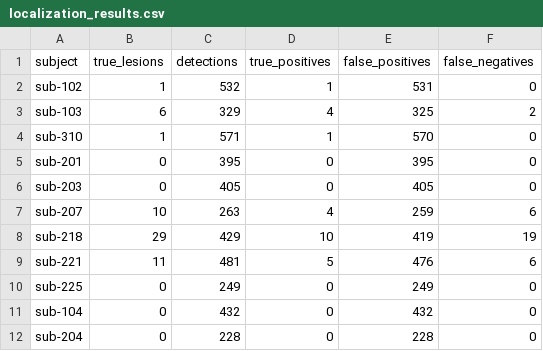
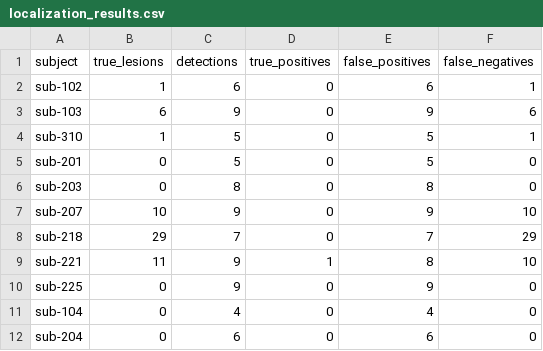
Before and after one commit to Keerthana-webdev/Cerebral_Microbleed_Detection, a CSV file: reports/localization_results.csv, drawn as a sheet.

Commit message:
updated localize_full_scan files

```diff
--- a/reports/localization_results.csv
+++ b/reports/localization_results.csv
@@ -1,12 +1,12 @@
 subject,true_lesions,detections,true_positives,false_positives,false_negatives
-sub-102,1,532,1,531,0
-sub-103,6,329,4,325,2
-sub-310,1,571,1,570,0
-sub-201,0,395,0,395,0
-sub-203,0,405,0,405,0
-sub-207,10,263,4,259,6
-sub-218,29,429,10,419,19
-sub-221,11,481,5,476,6
-sub-225,0,249,0,249,0
-sub-104,0,432,0,432,0
-sub-204,0,228,0,228,0
+sub-102,1,6,0,6,1
+sub-103,6,9,0,9,6
+sub-310,1,5,0,5,1
+sub-201,0,5,0,5,0
+sub-203,0,8,0,8,0
+sub-207,10,9,0,9,10
+sub-218,29,7,0,7,29
+sub-221,11,9,1,8,10
+sub-225,0,9,0,9,0
+sub-104,0,4,0,4,0
+sub-204,0,6,0,6,0
```
